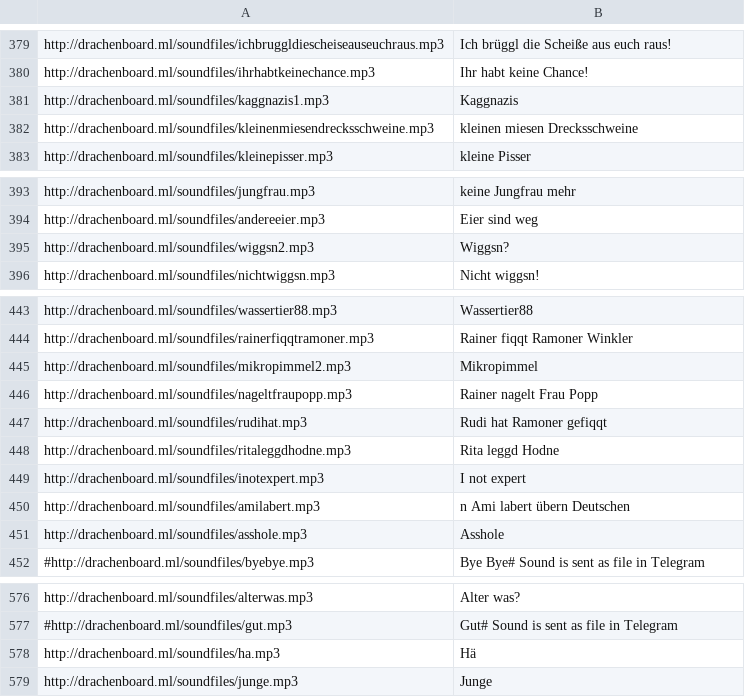
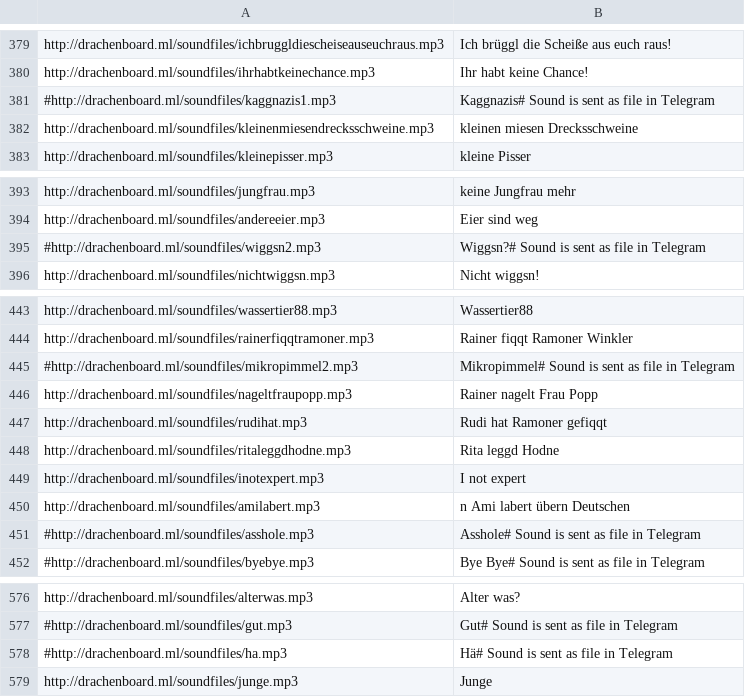
Before and after one commit to OgerBot/toOgerBot, a CSV file: audios.csv, drawn as a sheet; only a part is shown, gaps mark what is left out; the diff covers the shown part only.

Commit message:
Commented out more audios that are not sent properly in Telegram

```diff
--- a/audios.csv
+++ b/audios.csv
@@ -380,3 +380,3 @@ http://drachenboard.ml/soundfiles/ichbruggldiescheiseauseuchraus.mp3;Ich brüggl
 http://drachenboard.ml/soundfiles/ihrhabtkeinechance.mp3;Ihr habt keine Chance!
-http://drachenboard.ml/soundfiles/kaggnazis1.mp3;Kaggnazis
+#http://drachenboard.ml/soundfiles/kaggnazis1.mp3;Kaggnazis# Sound is sent as file in Telegram
 http://drachenboard.ml/soundfiles/kleinenmiesendrecksschweine.mp3;kleinen miesen Drecksschweine
@@ -394,3 +394,3 @@ http://drachenboard.ml/soundfiles/jungfrau.mp3;keine Jungfrau mehr
 http://drachenboard.ml/soundfiles/andereeier.mp3;Eier sind weg
-http://drachenboard.ml/soundfiles/wiggsn2.mp3;Wiggsn?
+#http://drachenboard.ml/soundfiles/wiggsn2.mp3;Wiggsn?# Sound is sent as file in Telegram
 http://drachenboard.ml/soundfiles/nichtwiggsn.mp3;Nicht wiggsn!
@@ -444,3 +444,3 @@ http://drachenboard.ml/soundfiles/wassertier88.mp3;Wassertier88
 http://drachenboard.ml/soundfiles/rainerfiqqtramoner.mp3;Rainer fiqqt Ramoner Winkler
-http://drachenboard.ml/soundfiles/mikropimmel2.mp3;Mikropimmel
+#http://drachenboard.ml/soundfiles/mikropimmel2.mp3;Mikropimmel# Sound is sent as file in Telegram
 http://drachenboard.ml/soundfiles/nageltfraupopp.mp3;Rainer nagelt Frau Popp
@@ -450,3 +450,3 @@ http://drachenboard.ml/soundfiles/inotexpert.mp3;I not expert
 http://drachenboard.ml/soundfiles/amilabert.mp3;n Ami labert übern Deutschen
-http://drachenboard.ml/soundfiles/asshole.mp3;Asshole
+#http://drachenboard.ml/soundfiles/asshole.mp3;Asshole# Sound is sent as file in Telegram
 #http://drachenboard.ml/soundfiles/byebye.mp3;Bye Bye# Sound is sent as file in Telegram
@@ -577,3 +577,3 @@ http://drachenboard.ml/soundfiles/alterwas.mp3;Alter was?
 #http://drachenboard.ml/soundfiles/gut.mp3;Gut# Sound is sent as file in Telegram
-http://drachenboard.ml/soundfiles/ha.mp3;Hä
+#http://drachenboard.ml/soundfiles/ha.mp3;Hä# Sound is sent as file in Telegram
 http://drachenboard.ml/soundfiles/junge.mp3;Junge
```
Also changed, not shown: 9 added rows and 10 removed rows elsewhere in this file.
